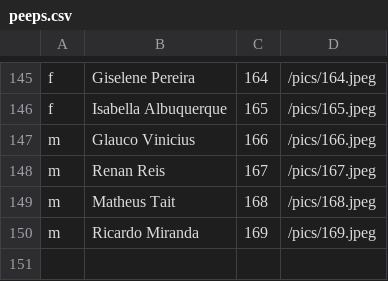
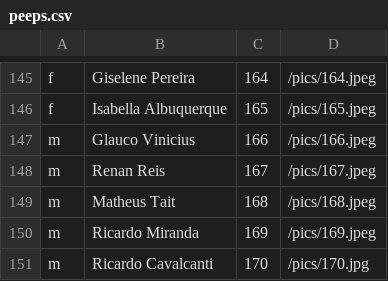
Before and after one commit to tdruiva/twfaces-www, a CSV file: app/resources/peeps.csv, drawn as a sheet; only a part is shown, gaps mark what is left out; the diff names each change by its address in the sheet, - before the commit and + after, or states it on an @@ line.

Commit message:
Added Ricardo Cavalcanti

```diff
--- a/app/resources/peeps.csv
+++ b/app/resources/peeps.csv
+row 151: m | Ricardo Cavalcanti | 170 | /pics/170.jpg
```
Also changed, not shown: 1 other file.
